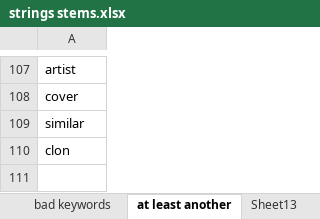
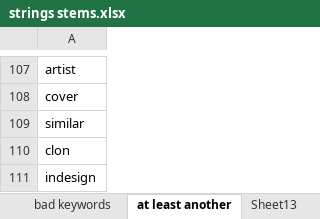
Before and after one commit to MohamedKasem99/My-Upwork-jobs, an Excel workbook: Karim/strings stems.xlsx, sheet at least another, drawn as a sheet; only a part is shown, gaps mark what is left out; values as stored, in another font and other column widths than the file's, no borders; the diff names each change by its address in the sheet, - before the commit and + after, or states it on an @@ line.

```diff
--- a/Karim/strings stems.xlsx (sheet at least another)
+++ b/Karim/strings stems.xlsx (sheet at least another)
+row 111: indesign
```
Also changed, not shown: 1 other file.
